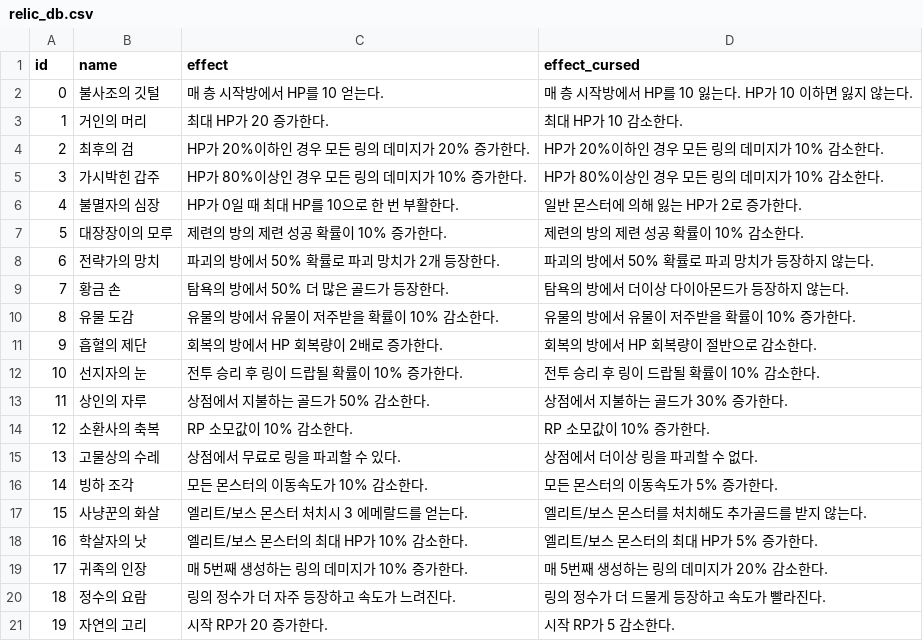
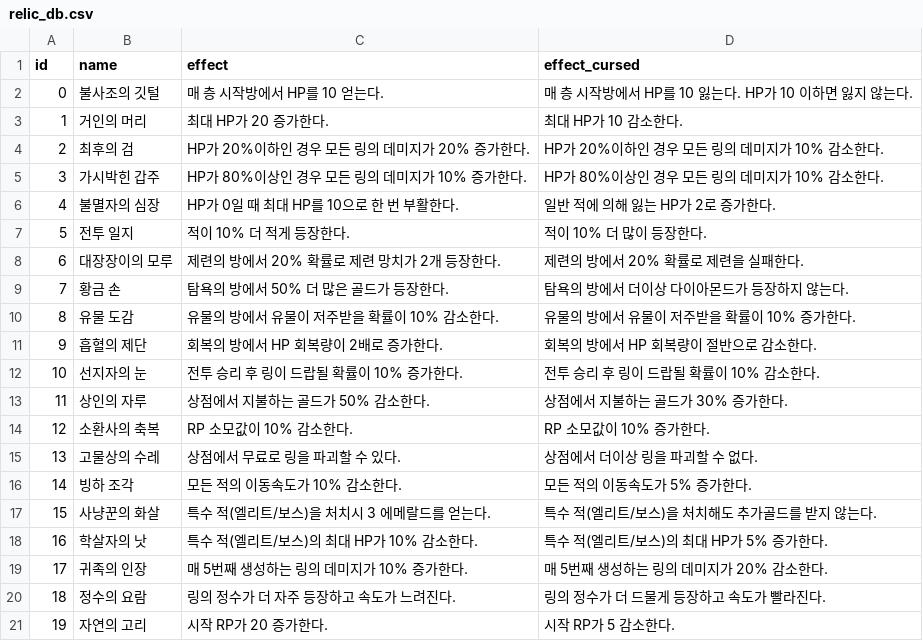
Before and after one commit to CastleJH/Tower-of-Rings, a CSV file: Assets/Resources/relic_db.csv, drawn as a sheet.

```diff
--- a/Assets/Resources/relic_db.csv
+++ b/Assets/Resources/relic_db.csv
@@ -5,5 +5,5 @@ id,name,effect,effect_cursed
 3,가시박힌 갑주,HP가 80%이상인 경우 모든 링의 데미지가 10% 증가한다.,HP가 80%이상인 경우 모든 링의 데미지가 10% 감소한다.
-4,불멸자의 심장,HP가 0일 때 최대 HP를 10으로 한 번 부활한다.,일반 몬스터에 의해 잃는 HP가 2로 증가한다.
-5,대장장이의 모루,제련의 방의 제련 성공 확률이 10% 증가한다.,제련의 방의 제련 성공 확률이 10% 감소한다.
-6,전략가의 망치,파괴의 방에서 50% 확률로 파괴 망치가 2개 등장한다.,파괴의 방에서 50% 확률로 파괴 망치가 등장하지 않는다.
+4,불멸자의 심장,HP가 0일 때 최대 HP를 10으로 한 번 부활한다.,일반 적에 의해 잃는 HP가 2로 증가한다.
+5,전투 일지,적이 10% 더 적게 등장한다.,적이 10% 더 많이 등장한다.
+6,대장장이의 모루,제련의 방에서 20% 확률로 제련 망치가 2개 등장한다.,제련의 방에서 20% 확률로 제련을 실패한다.
 7,황금 손,탐욕의 방에서 50% 더 많은 골드가 등장한다.,탐욕의 방에서 더이상 다이아몬드가 등장하지 않는다.
@@ -15,5 +15,5 @@ id,name,effect,effect_cursed
 13,고물상의 수레,상점에서 무료로 링을 파괴할 수 있다.,상점에서 더이상 링을 파괴할 수 없다.
-14,빙하 조각,모든 몬스터의 이동속도가 10% 감소한다.,모든 몬스터의 이동속도가 5% 증가한다.
-15,사냥꾼의 화살,엘리트/보스 몬스터 처치시 3 에메랄드를 얻는다.,엘리트/보스 몬스터를 처치해도 추가골드를 받지 않는다.
-16,학살자의 낫,엘리트/보스 몬스터의 최대 HP가 10% 감소한다.,엘리트/보스 몬스터의 최대 HP가 5% 증가한다.
+14,빙하 조각,모든 적의 이동속도가 10% 감소한다.,모든 적의 이동속도가 5% 증가한다.
+15,사냥꾼의 화살,특수 적(엘리트/보스)을 처치시 3 에메랄드를 얻는다.,특수 적(엘리트/보스)을 처치해도 추가골드를 받지 않는다.
+16,학살자의 낫,특수 적(엘리트/보스)의 최대 HP가 10% 감소한다.,특수 적(엘리트/보스)의 최대 HP가 5% 증가한다.
 17,귀족의 인장,매 5번째 생성하는 링의 데미지가 10% 증가한다.,매 5번째 생성하는 링의 데미지가 20% 감소한다.
```
Also changed, not shown: Assets/Resources/monster_db.csv, Assets/Resources/ring_db.csv, 4 other files.
